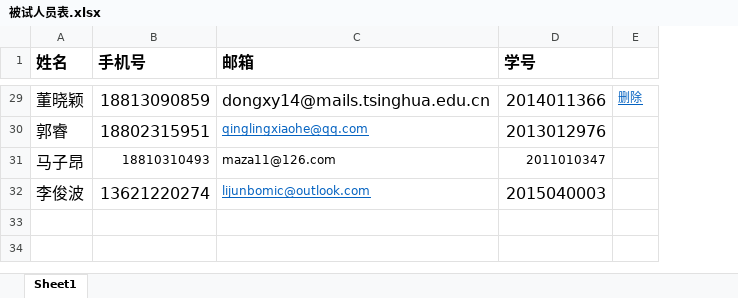
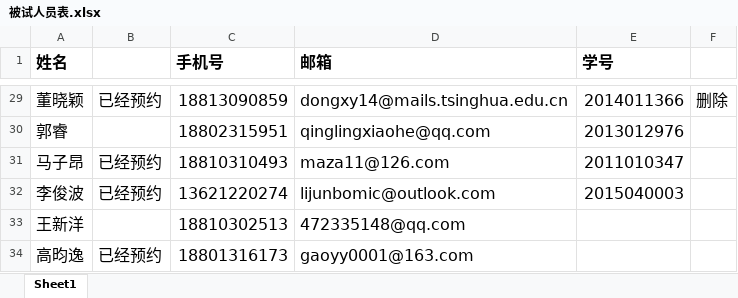
Before and after one commit to luochengleo/timesearch, an Excel workbook: temp/被试人员表.xlsx, sheet Sheet1, drawn as a sheet; only a part is shown, gaps mark what is left out; values as stored, in another font and other column widths than the file's, no borders; addresses are those after the commit; the diff covers the shown part only; the diff names each change by its address in the sheet, - before the commit and + after, or states it on an @@ line.

```diff
--- a/temp/被试人员表.xlsx (sheet Sheet1)
+++ b/temp/被试人员表.xlsx (sheet Sheet1)
+column B, rows 29-32: 已经预约 |  | 已经预约 | 已经预约
@@ F29 underline: on → off, text colour: #0563C1 → black, text size: larger @@
@@ D30 underline: on → off, text colour: #0563C1 → black, text size: larger @@
@@ C31:E31 text size: larger @@
@@ D32 underline: on → off, text colour: #0563C1 → black, text size: larger @@
+row 33: 王新洋 |  | 18810302513 | 472335148@qq.com
+row 34: 高昀逸 | 已经预约 | 18801316173 | gaoyy0001@163.com
```
Also changed, not shown: 1 edited cell and cell formats elsewhere in this sheet, 2 other files.
